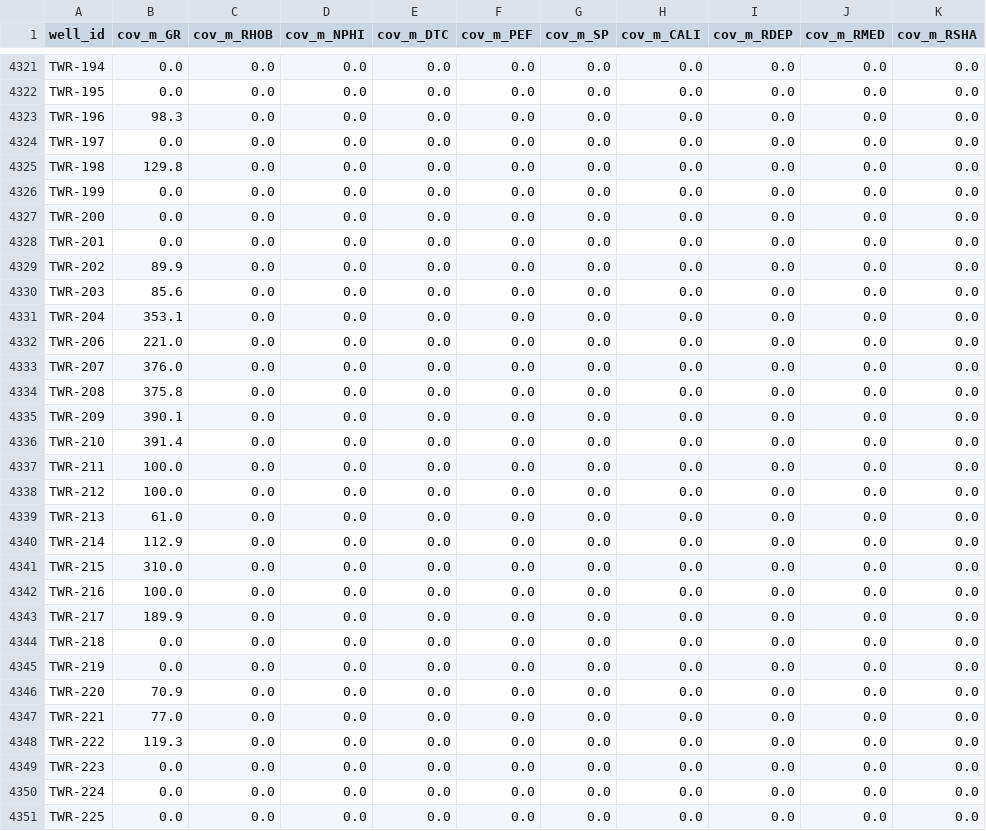
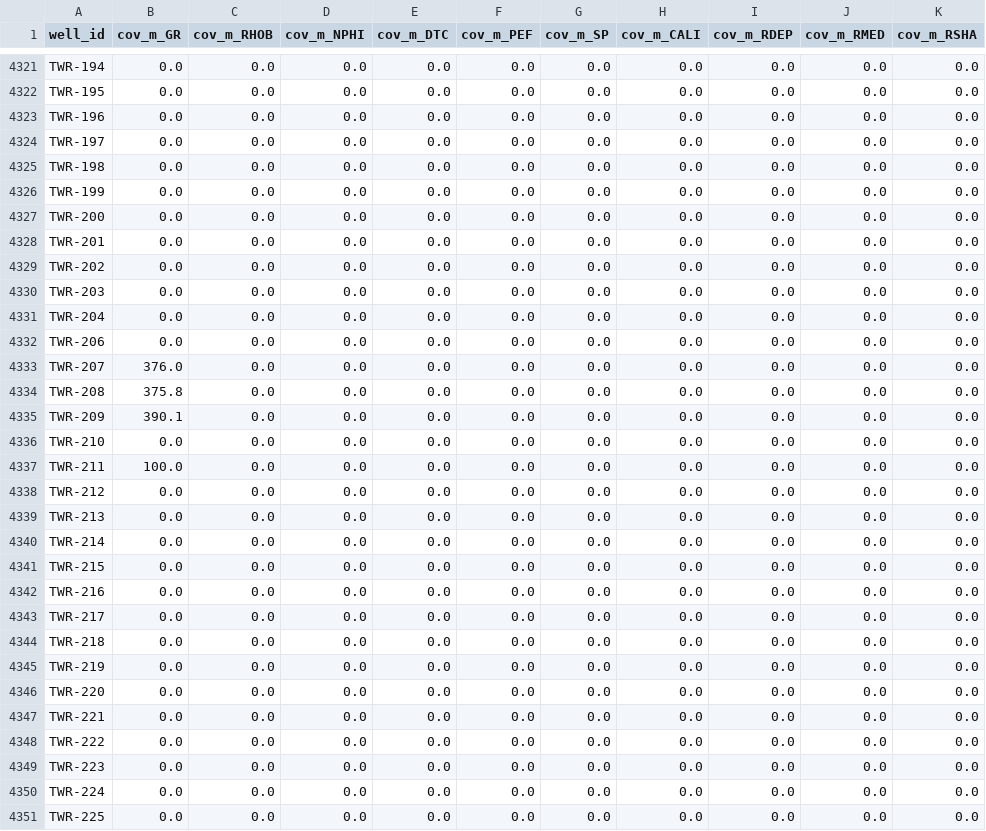
Before and after one commit to Ammar12Falah/LithoGPT-2, a CSV file: reports/nlog_coverage.csv, drawn as a sheet; only a part is shown, gaps mark what is left out; the diff covers the shown part only; the diff names each change by its address in the sheet, - before the commit and + after, or states it on an @@ line.

```diff
--- a/reports/nlog_coverage.csv
+++ b/reports/nlog_coverage.csv
-B4323 (cov_m_GR): 98.3
+B4323 (cov_m_GR): 0.0
-B4325 (cov_m_GR): 129.8
+B4325 (cov_m_GR): 0.0
-B4329 (cov_m_GR): 89.9
+B4329 (cov_m_GR): 0.0
-B4330 (cov_m_GR): 85.6
+B4330 (cov_m_GR): 0.0
-B4331 (cov_m_GR): 353.1
+B4331 (cov_m_GR): 0.0
-B4332 (cov_m_GR): 221.0
+B4332 (cov_m_GR): 0.0
-B4336 (cov_m_GR): 391.4
+B4336 (cov_m_GR): 0.0
-B4338 (cov_m_GR): 100.0
+B4338 (cov_m_GR): 0.0
-B4339 (cov_m_GR): 61.0
+B4339 (cov_m_GR): 0.0
-B4340 (cov_m_GR): 112.9
+B4340 (cov_m_GR): 0.0
-B4341 (cov_m_GR): 310.0
+B4341 (cov_m_GR): 0.0
-B4342 (cov_m_GR): 100.0
+B4342 (cov_m_GR): 0.0
-B4343 (cov_m_GR): 189.9
+B4343 (cov_m_GR): 0.0
-B4346 (cov_m_GR): 70.9
+B4346 (cov_m_GR): 0.0
-B4347 (cov_m_GR): 77.0
+B4347 (cov_m_GR): 0.0
-B4348 (cov_m_GR): 119.3
+B4348 (cov_m_GR): 0.0
```
Also changed, not shown: 10 moved rows and 37 edited cells elsewhere in this file, reports/nlog_unmapped_mnemonics.csv, 2 other files.
